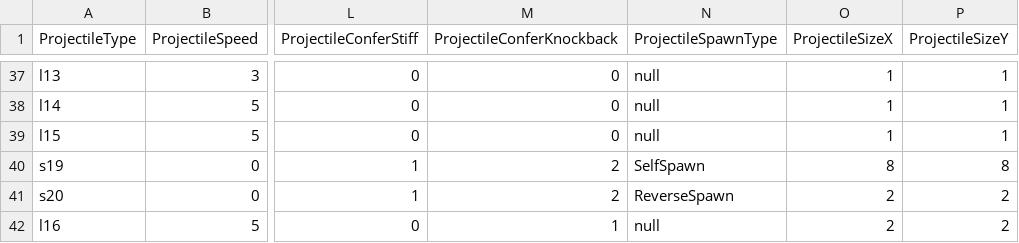
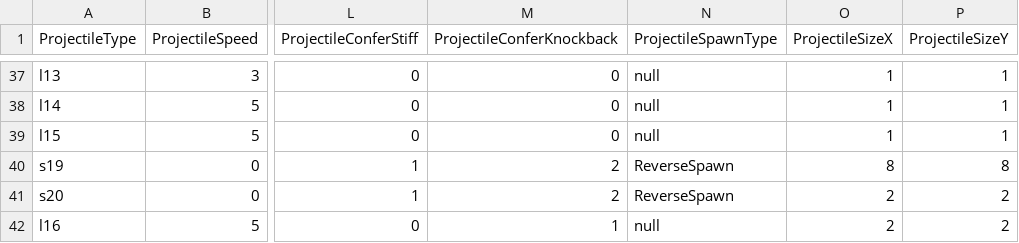
Before and after one commit to yjy1175/AgentCute, a CSV file: Assets/Resources/CSVFile/Projectile.csv, drawn as a sheet; only a part is shown, gaps mark what is left out; the diff names each change by its address in the sheet, - before the commit and + after, or states it on an @@ line.

```diff
--- a/Assets/Resources/CSVFile/Projectile.csv
+++ b/Assets/Resources/CSVFile/Projectile.csv
-N40 (ProjectileSpawnType): SelfSpawn
+N40 (ProjectileSpawnType): ReverseSpawn
```
Also changed, not shown: Assets/Resources/CSVFile/Skill.csv, 7 other files.
